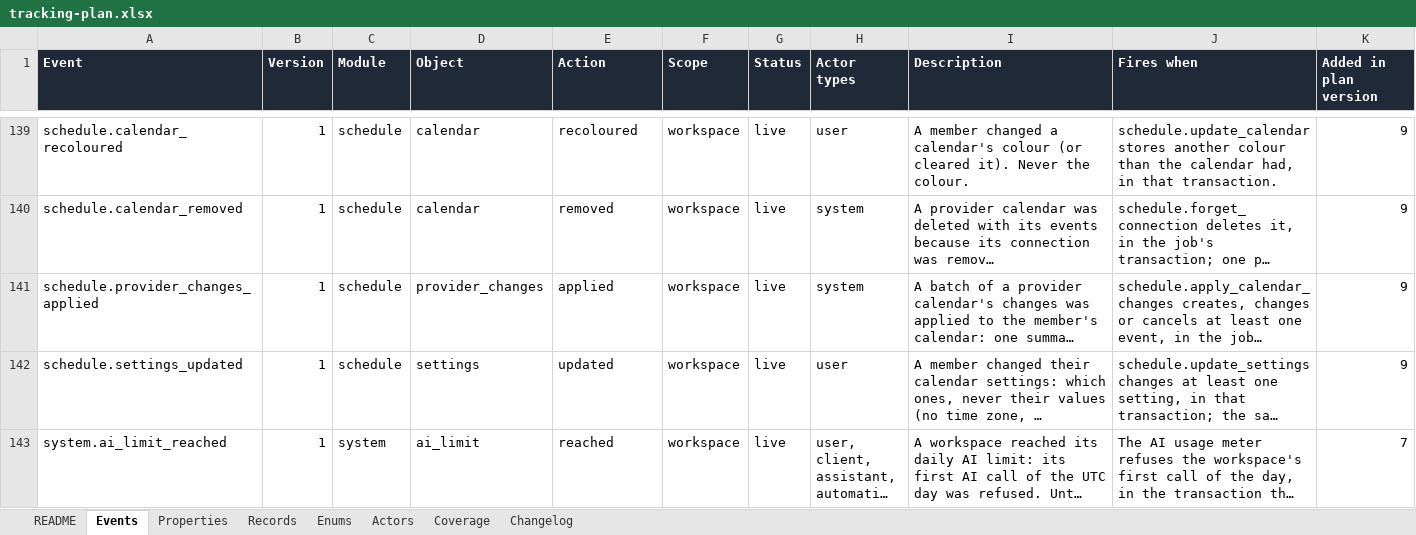
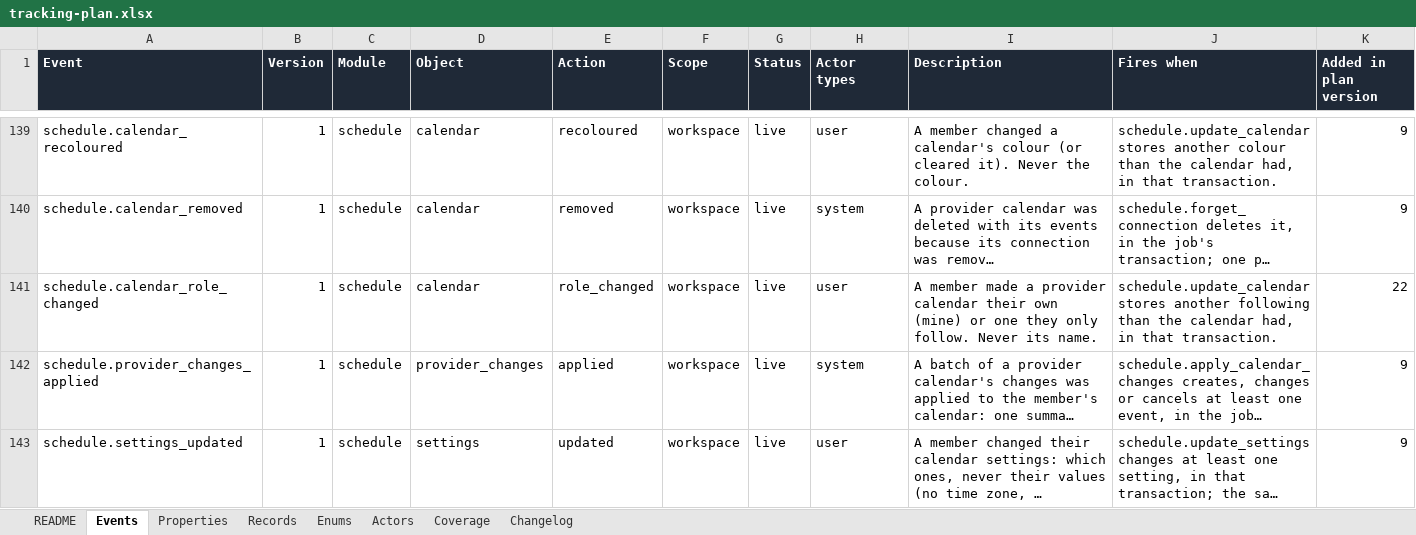
Before and after one commit to notacamp/campbooks, an Excel workbook: tracking/tracking-plan.xlsx, sheet Events, drawn as a sheet; only a part is shown, gaps mark what is left out; the shorter side is filled out with more unchanged rows; long unchanged cells end in …; values as stored, in another font and other column widths than the file's, no borders; rows hold the shown columns only; the diff names each change by its address in the sheet, - before the commit and + after, or states it on an @@ line.

```diff
--- a/tracking/tracking-plan.xlsx (sheet Events)
+++ b/tracking/tracking-plan.xlsx (sheet Events)
+row 141: schedule.calendar_role_changed | 1 | schedule | calendar | role_changed | workspace | live | user | A member made a provider calendar their own (mine) or one they only follow. Never its name. | schedule.update_calendar stores another following than the calendar had, in that transaction. | 22
```
Also changed, not shown: sheet Properties, sheet Enums, sheet Changelog, sheet README, sheet Coverage, 54 other files.
